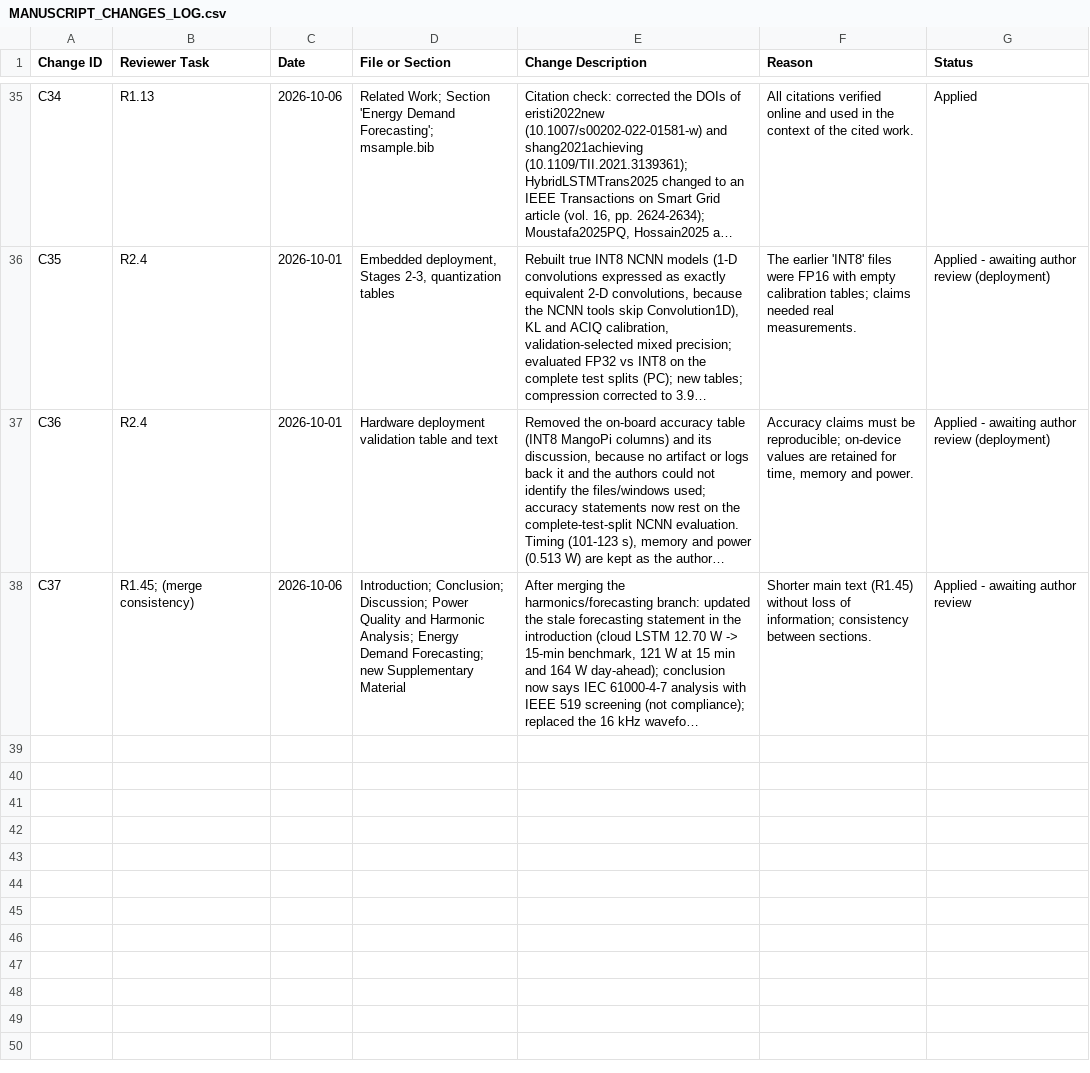
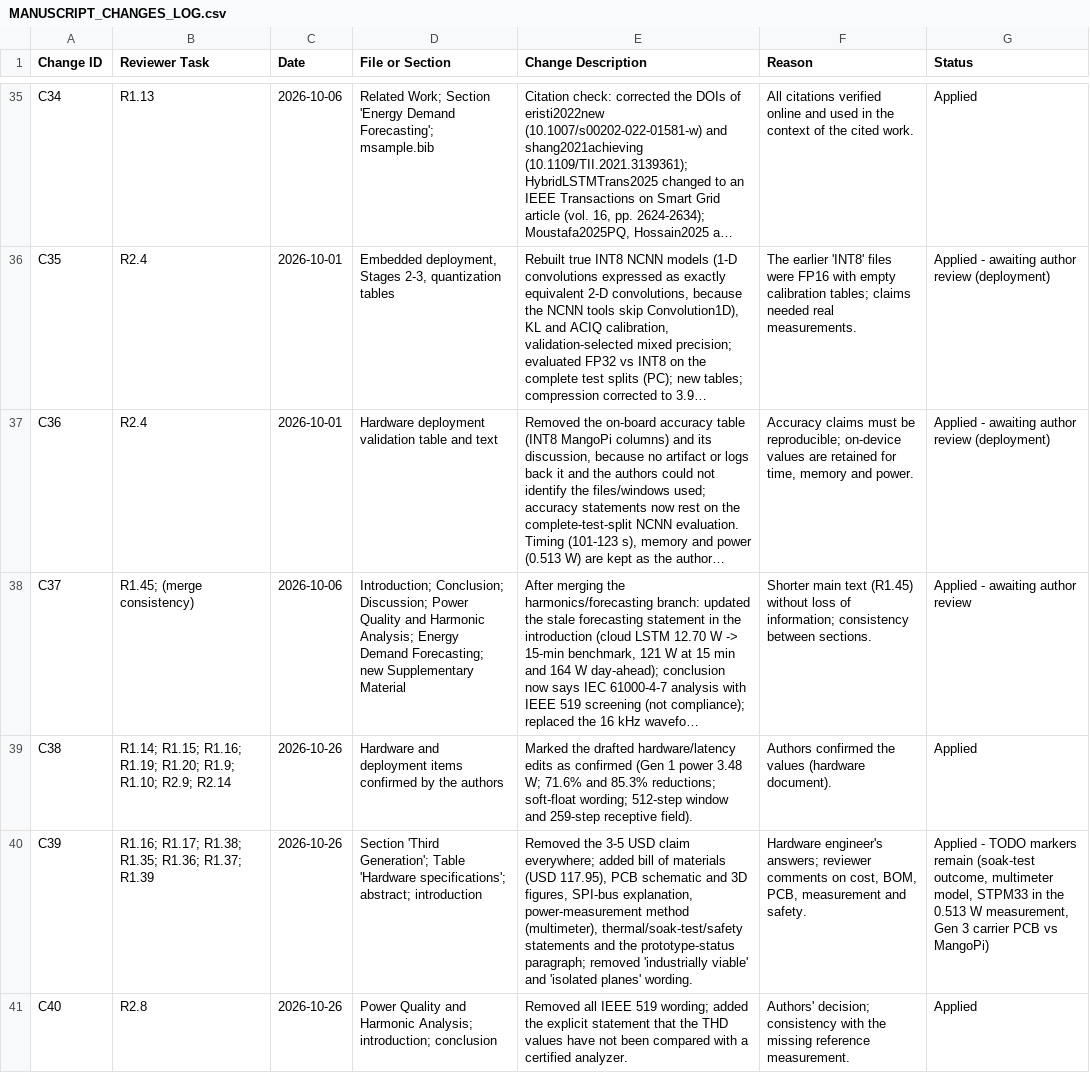
Before and after one commit to MohammedMohsen0404/NGSM, a CSV file: MANUSCRIPT_CHANGES_LOG.csv, drawn as a sheet; only a part is shown, gaps mark what is left out; long unchanged cells end in …; the diff covers the shown part only; the diff names each change by its address in the sheet, - before the commit and + after, or states it on an @@ line.

```diff
--- a/MANUSCRIPT_CHANGES_LOG.csv
+++ b/MANUSCRIPT_CHANGES_LOG.csv
+row 39: C38 | R1.14; R1.15; R1.16; R1.19; R1.20; R1.9; R1.10; R2.9; R2.14 | 2026-10-26 | Hardware and deployment items confirmed by the authors | Marked the drafted hardware/latency edits as confirmed (Gen 1 power 3.48 W; 71.6% and 85.3% reductions; soft-float wording; 512-step window and 259-step receptive field). | Authors confirmed the values (hardware document). | Applied
+row 40: C39 | R1.16; R1.17; R1.38; R1.35; R1.36; R1.37; R1.39 | 2026-10-26 | Section 'Third Generation'; Table 'Hardware specifications'; abstract; introduction | Removed the 3-5 USD claim everywhere; added bill of materials (USD 117.95), PCB schematic and 3D figures, SPI-bus explanation, power-measurement method (multimeter), thermal/soak-test/safety statements and the prototype-status paragraph; removed 'industrially viable' and 'isolated planes' wording. | Hardware engineer's answers; reviewer comments on cost, BOM, PCB, measurement and safety. | Applied - TODO markers remain (soak-test outcome, multimeter model, STPM33 in the 0.513 W measurement, Gen 3 carrier PCB vs MangoPi)
+row 41: C40 | R2.8 | 2026-10-26 | Power Quality and Harmonic Analysis; introduction; conclusion | Removed all IEEE 519 wording; added the explicit statement that the THD values have not been compared with a certified analyzer. | Authors' decision; consistency with the missing reference measurement. | Applied
```
Also changed, not shown: 3 added rows elsewhere in this file, NGSM_REVIEWER_COMMENTS.csv, 3 other files.
